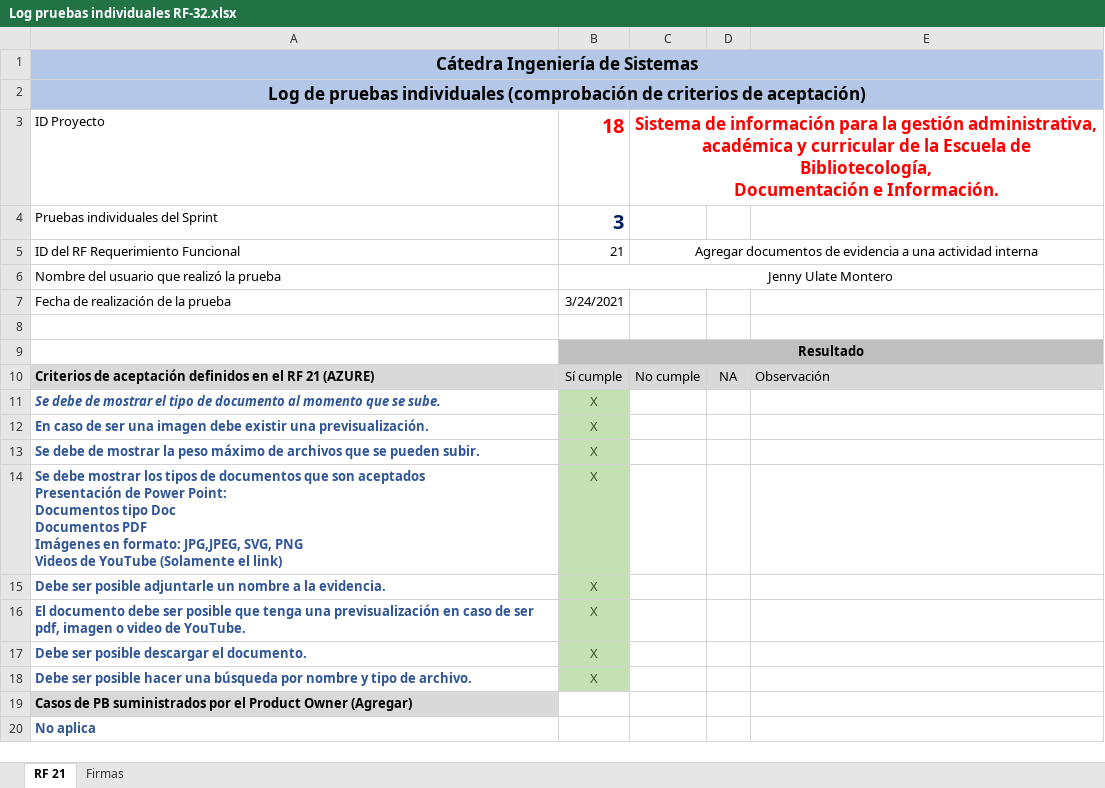
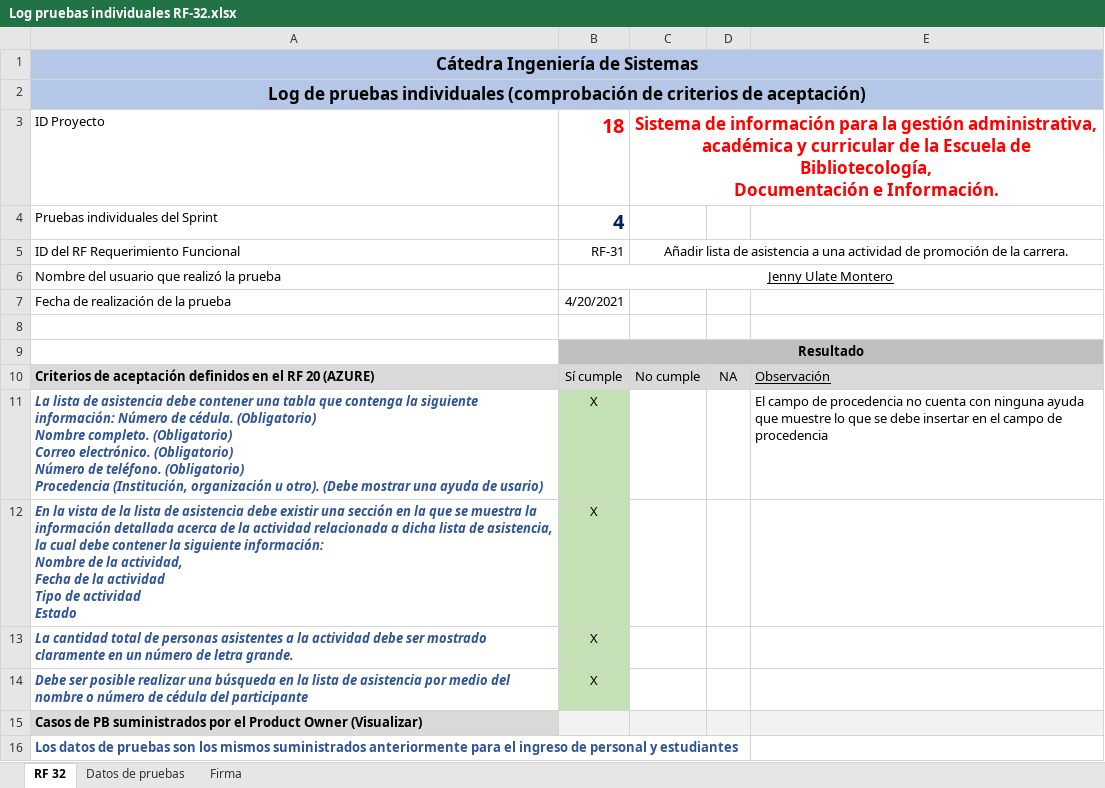
Before and after one commit to foviedog/SIGAB, an Excel workbook: Sprint#4/Pruebas Individuales/Log pruebas individuales RF-32.xlsx, sheet RF 32, drawn as a sheet; values as stored, in another font and other column widths than the file's, no borders; removed rows and columns are numbered as before the commit, all else as after; ↵ is a line break in a cell; the diff names each change by its address in the sheet, - before the commit and + after, or states it on an @@ line.

```diff
--- a/Sprint#4/Pruebas Individuales/Log pruebas individuales RF-32.xlsx (sheet RF 32)
+++ b/Sprint#4/Pruebas Individuales/Log pruebas individuales RF-32.xlsx (sheet RF 32)
-sheet tab: RF 21
+sheet tab: RF 32
@@ sheet tab hidden: Firmas @@
+sheet tab: Datos de pruebas
+sheet tab: Firma
-B4: 3
+B4: 4
-B5: 21
+B5: RF-31
-C5: Agregar documentos de evidencia a una actividad interna
+C5: Añadir lista de asistencia a una actividad de promoción de la carrera.
-B6 underline: off
+B6 underline: on
-B7: 3/24/2021
+B7: 4/20/2021
-A10: …el RF 21 (AZURE)
+A10: …el RF 20 (AZURE)
-E10 underline: off
+E10 underline: on
-row 11: Se debe de mostrar el tipo de documento al momento que se sube. | X
+row 11: La lista de asistencia debe contener una tabla que contenga la siguiente información: Número de cédula. (Obligatorio) ↵ Nombre completo. (Obligatorio) ↵ Correo electrónico. (Obligatorio) ↵ Número de teléfono. (Obligatorio) ↵ Procedencia (Institución, organización u otro). (Debe mostrar una ayuda de usario) | X |  |  | El campo de procedencia no cuenta con ninguna ayuda que muestre lo que se debe insertar en el campo de procedencia
-A12: En caso de ser una imagen debe existir una previsualización.
+A12: En la vista de la lista de asistencia debe existir una sección en la que se muestra la información detallada acerca de la actividad relacionada a dicha lista de asistencia, la cual debe contener la siguiente información: ↵ Nombre de la actividad, ↵ Fecha de la actividad ↵ Tipo de actividad ↵ Estado
-A12 italic: off
+A12 italic: on
-B12 text colour: #385724
+B12 text colour: black
-row 13: Se debe de mostrar la peso máximo de archivos que se pueden subir. | X
-A13: Se debe mostrar los tipos de documentos que son aceptados ↵ Presentación de Power Point: ↵ Documentos tipo Doc ↵ Documentos PDF ↵ Imágenes en formato: JPG,JPEG, SVG, PNG ↵ Videos de YouTube (Solamente el link)
+A13: La cantidad total de personas asistentes a la actividad debe ser mostrado claramente en un número de letra grande.
-A13 italic: off
+A13 italic: on
-B13 text colour: #385724
+B13 text colour: black
-row 15: Debe ser posible adjuntarle un nombre a la evidencia. | X
-A14: El documento debe ser posible que tenga una previsualización en caso de ser pdf, imagen o video de YouTube.
+A14: Debe ser posible realizar una búsqueda en la lista de asistencia por medio del nombre o número de cédula del participante
-A14 italic: off
+A14 italic: on
-B14 text colour: #385724
+B14 text colour: black
-row 17: Debe ser posible descargar el documento. | X
-row 18: Debe ser posible hacer una búsqueda por nombre y tipo de archivo. | X
-A15: …Product Owner (Agregar)
+A15: …Product Owner (Visualizar)
-B15:E15 fill: none
+B15:E15 fill: #F2F2F2
-A16: No aplica
+A16: Los datos de pruebas son los mismos suministrados anteriormente para el ingreso de personal y estudiantes
```
Also changed, not shown: charts or pictures, Sprint#4/Pruebas Individuales/Log pruebas individuales RF-30.xlsx, Sprint#4/Pruebas Individuales/Log pruebas individuales RF-31.xlsx, 21 other files.
